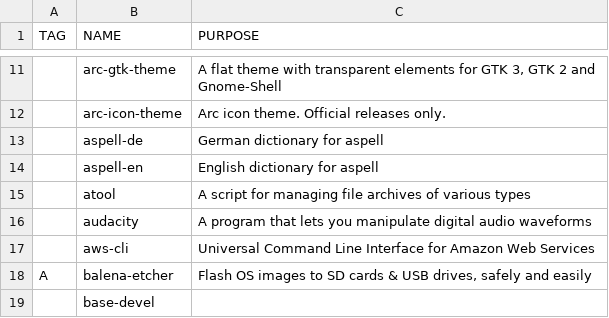
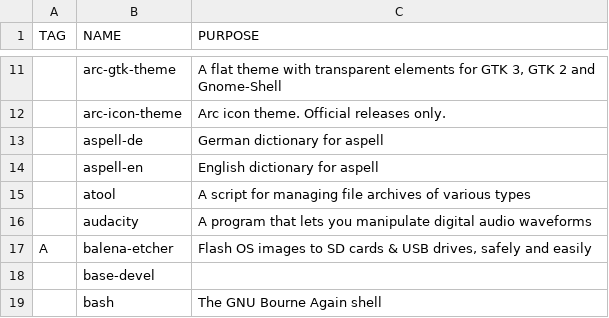
Before and after one commit to remolueoend/rayrice, a CSV file: progs.csv, drawn as a sheet; only a part is shown, gaps mark what is left out; the shorter side is filled out with more unchanged rows; the diff names each change by its address in the sheet, - before the commit and + after, or states it on an @@ line.

```diff
--- a/progs.csv
+++ b/progs.csv
-row 17:  | aws-cli | Universal Command Line Interface for Amazon Web Services
```
Also changed, not shown: 2 other files.
